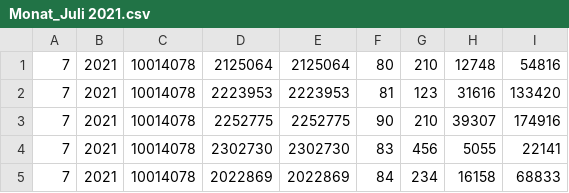
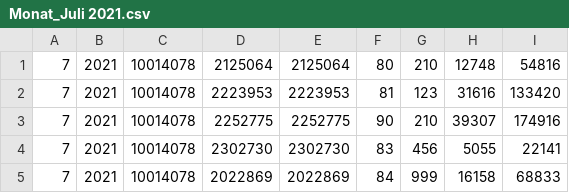
Before and after one commit to DaRedaBua/CSVImport, a CSV file: p1/input/Monat_Juli 2021.csv (was p1/p1input/Monat_Juli 2021.csv), drawn as a sheet.

```diff
--- a/p1/p1input/Monat_Juli 2021.csv
+++ b/p1/input/Monat_Juli 2021.csv
@@ -4,2 +4,2 @@
 7;2021;10014078;2302730;2302730;83;456;5055;22141
-7;2021;10014078;2022869;2022869;84;234;16158;68833
+7;2021;10014078;2022869;2022869;84;999;16158;68833
```
Also changed, not shown: 5 other files.
